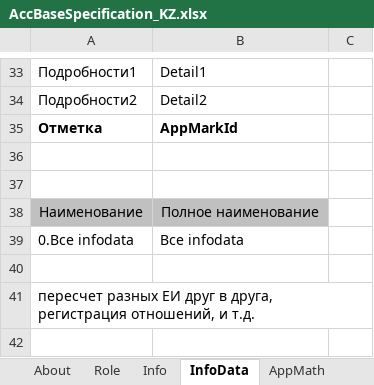
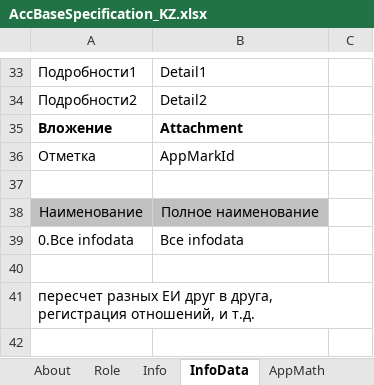
Before and after one commit to KursakovSA/AccBase, an Excel workbook: AccBaseSpecification_KZ.xlsx, sheet InfoData, drawn as a sheet; only a part is shown, gaps mark what is left out; values as stored, in another font and other column widths than the file's, no borders; removed rows and columns are numbered as before the commit, all else as after; the diff names each change by its address in the sheet, - before the commit and + after, or states it on an @@ line.

```diff
--- a/AccBaseSpecification_KZ.xlsx (sheet InfoData)
+++ b/AccBaseSpecification_KZ.xlsx (sheet InfoData)
+row 35: Вложение | Attachment
-A36:B36 bold: on
+A36:B36 bold: off
-row 36: (empty)
```
Also changed, not shown: sheet EntryData, sheet DocData.
